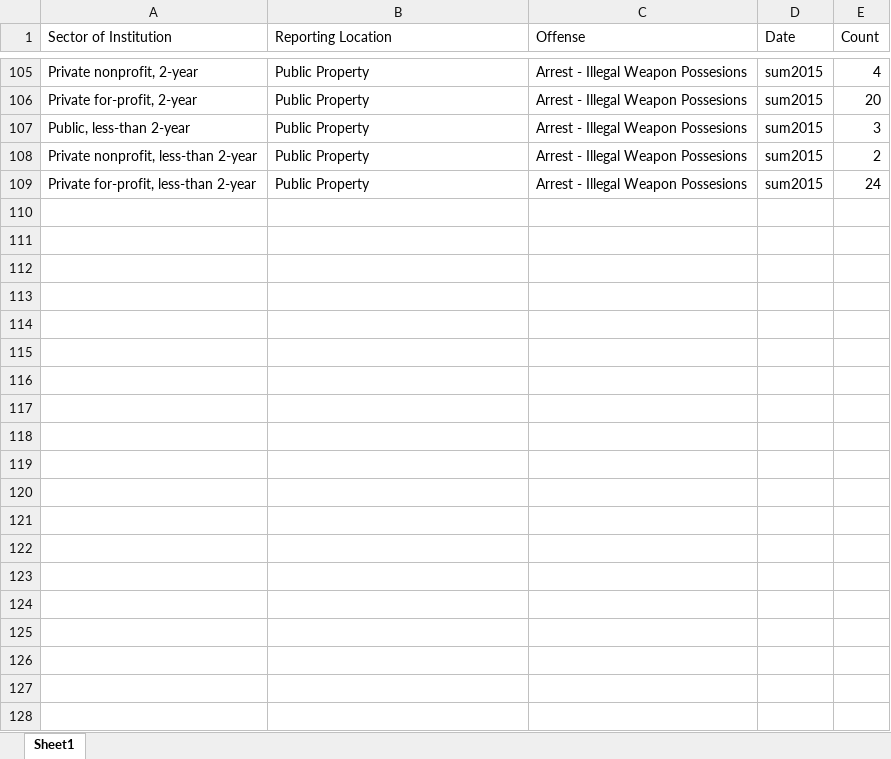
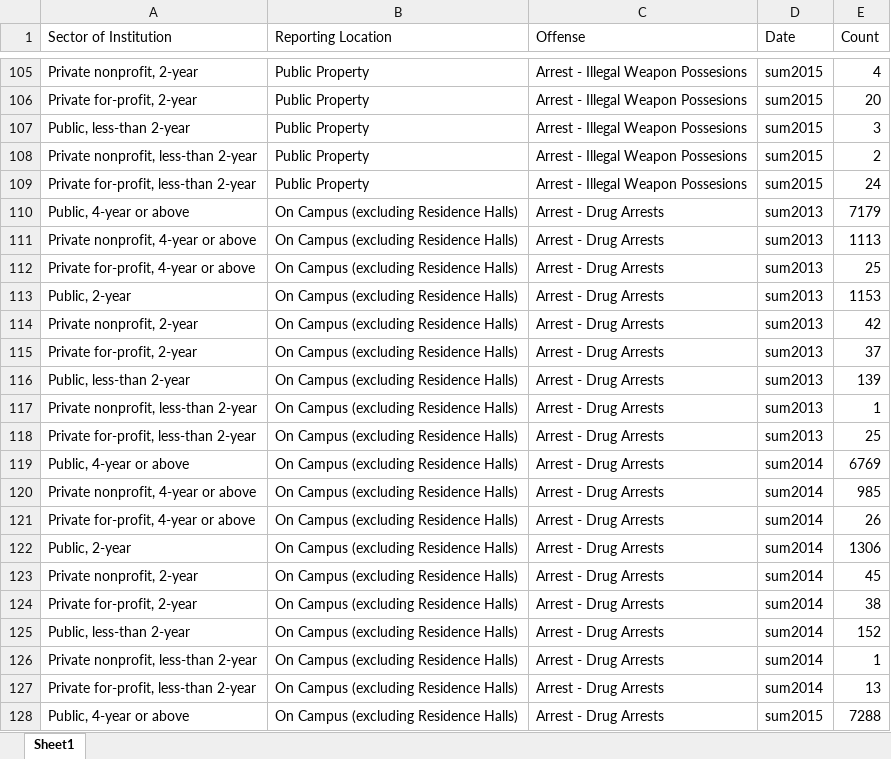
Before and after one commit to HashedDan/CampusCrimes, an Excel workbook: CampusCrimesMerged.xlsx, sheet Sheet1, drawn as a sheet; only a part is shown, gaps mark what is left out; values as stored, in another font and other column widths than the file's, no borders; the diff covers the shown part only; the diff names each change by its address in the sheet, - before the commit and + after, or states it on an @@ line.

Commit message:
Copy and pasted (i.e. duplicated) all existing records for the following attributes: Sector of Institution, Reporting Location, Date (1 to 1). Then copy and pasted ‘Arrest - Drug Arrests’ for Offense of each new record (1 to many). Then did count operation (7591498cf87c79a33f0a7b5137e0a70435563f81) and count correction operation for ‘On Campus (excluding Residence Halls)’ (ffd72c77536bbe399245f5c4b1047ea810353347).

```diff
--- a/CampusCrimesMerged.xlsx (sheet Sheet1)
+++ b/CampusCrimesMerged.xlsx (sheet Sheet1)
+row 110: Public, 4-year or above | On Campus (excluding Residence Halls) | Arrest - Drug Arrests | sum2013 | 7179
+row 111: Private nonprofit, 4-year or above | On Campus (excluding Residence Halls) | Arrest - Drug Arrests | sum2013 | 1113
+row 112: Private for-profit, 4-year or above | On Campus (excluding Residence Halls) | Arrest - Drug Arrests | sum2013 | 25
+row 113: Public, 2-year | On Campus (excluding Residence Halls) | Arrest - Drug Arrests | sum2013 | 1153
+row 114: Private nonprofit, 2-year | On Campus (excluding Residence Halls) | Arrest - Drug Arrests | sum2013 | 42
+row 115: Private for-profit, 2-year | On Campus (excluding Residence Halls) | Arrest - Drug Arrests | sum2013 | 37
+row 116: Public, less-than 2-year | On Campus (excluding Residence Halls) | Arrest - Drug Arrests | sum2013 | 139
+row 117: Private nonprofit, less-than 2-year | On Campus (excluding Residence Halls) | Arrest - Drug Arrests | sum2013 | 1
+row 118: Private for-profit, less-than 2-year | On Campus (excluding Residence Halls) | Arrest - Drug Arrests | sum2013 | 25
+row 119: Public, 4-year or above | On Campus (excluding Residence Halls) | Arrest - Drug Arrests | sum2014 | 6769
+row 120: Private nonprofit, 4-year or above | On Campus (excluding Residence Halls) | Arrest - Drug Arrests | sum2014 | 985
+row 121: Private for-profit, 4-year or above | On Campus (excluding Residence Halls) | Arrest - Drug Arrests | sum2014 | 26
+row 122: Public, 2-year | On Campus (excluding Residence Halls) | Arrest - Drug Arrests | sum2014 | 1306
+row 123: Private nonprofit, 2-year | On Campus (excluding Residence Halls) | Arrest - Drug Arrests | sum2014 | 45
+row 124: Private for-profit, 2-year | On Campus (excluding Residence Halls) | Arrest - Drug Arrests | sum2014 | 38
+row 125: Public, less-than 2-year | On Campus (excluding Residence Halls) | Arrest - Drug Arrests | sum2014 | 152
+row 126: Private nonprofit, less-than 2-year | On Campus (excluding Residence Halls) | Arrest - Drug Arrests | sum2014 | 1
+row 127: Private for-profit, less-than 2-year | On Campus (excluding Residence Halls) | Arrest - Drug Arrests | sum2014 | 13
+row 128: Public, 4-year or above | On Campus (excluding Residence Halls) | Arrest - Drug Arrests | sum2015 | 7288
```
Also changed, not shown: 89 added rows elsewhere in this sheet.
